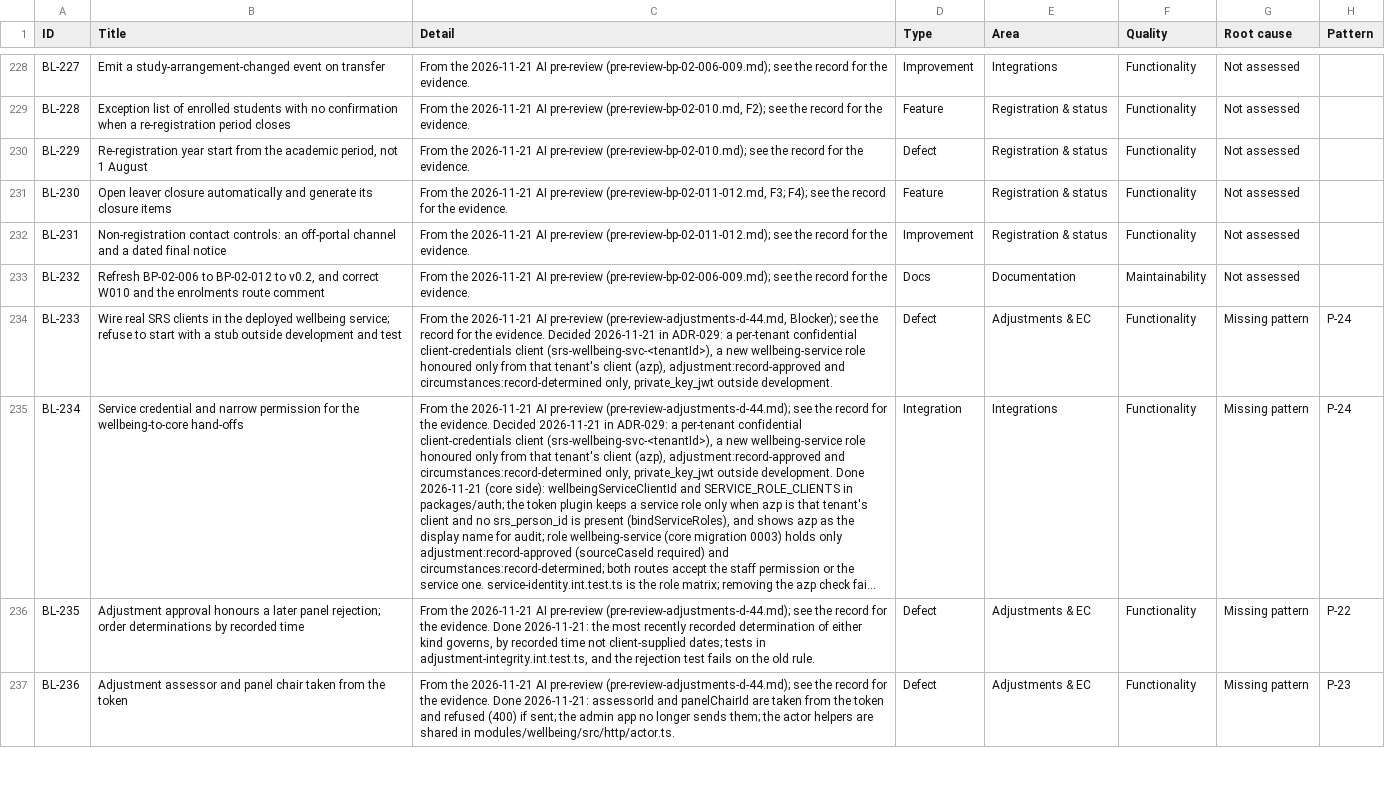
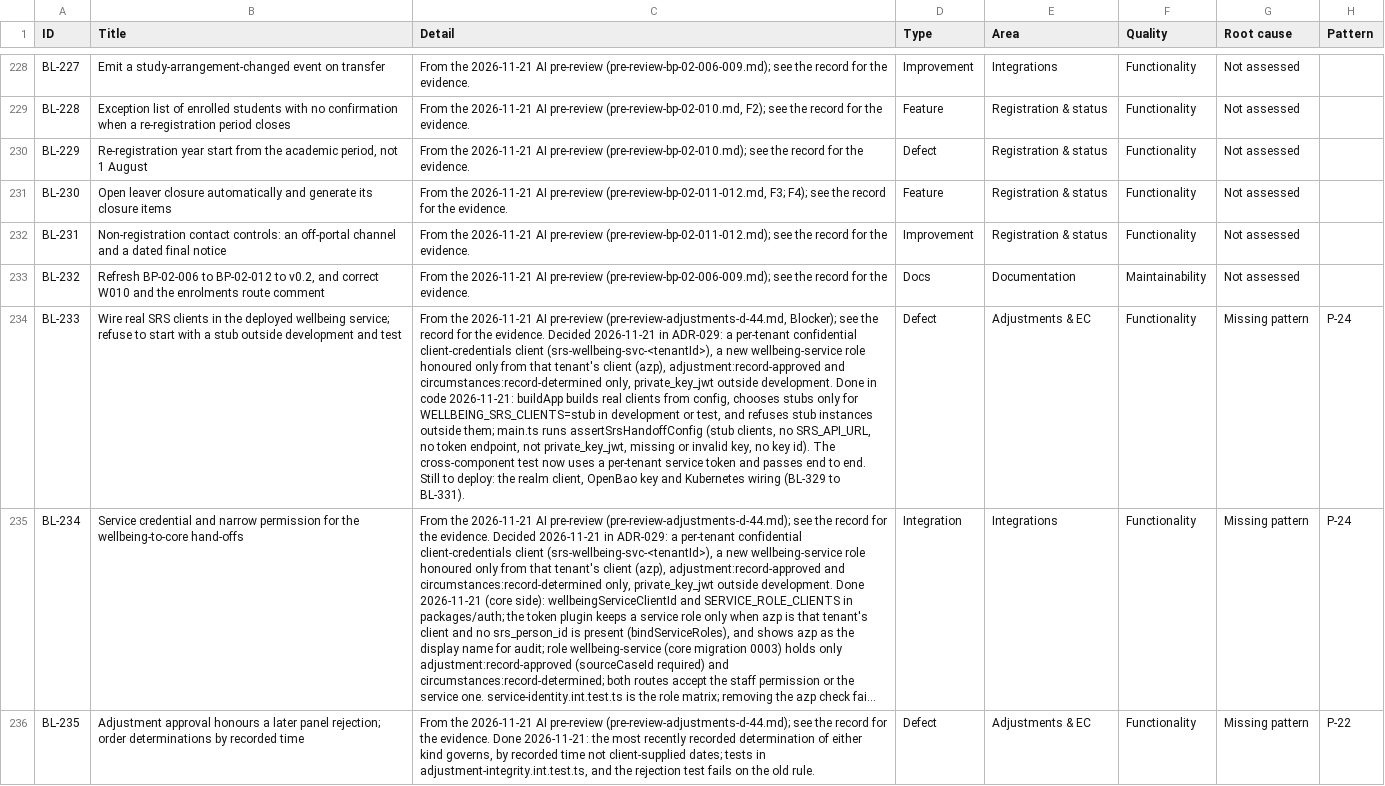
Before and after one commit to RevelationCore/Revelation-SRS, a CSV file: docs/product/backlog.csv, drawn as a sheet; only a part is shown, gaps mark what is left out; the shorter side is filled out with more unchanged rows; long unchanged cells end in …; the diff covers the shown part only; the diff names each change by its address in the sheet, - before the commit and + after, or states it on an @@ line.

```diff
--- a/docs/product/backlog.csv
+++ b/docs/product/backlog.csv
-C234 (Detail): …outside development.
+C234 (Detail): …outside development. Done in code 2026-11-21: buildApp builds real clients from config, chooses stubs only for WELLBEING_SRS_CLIENTS=stub in development or test, and refuses stub instances outside them; main.ts runs assertSrsHandoffConfig (stub clients, no SRS_API_URL, no token endpoint, not private_key_jwt, missing or invalid key, no key id). The cross-component test now uses a per-tenant service token and passes end to end. Still to deploy: the realm client, OpenBao key and Kubernetes wiring (BL-329 to BL-331).
```
Also changed, not shown: 2 edited cells elsewhere in this file, 15 other files.
